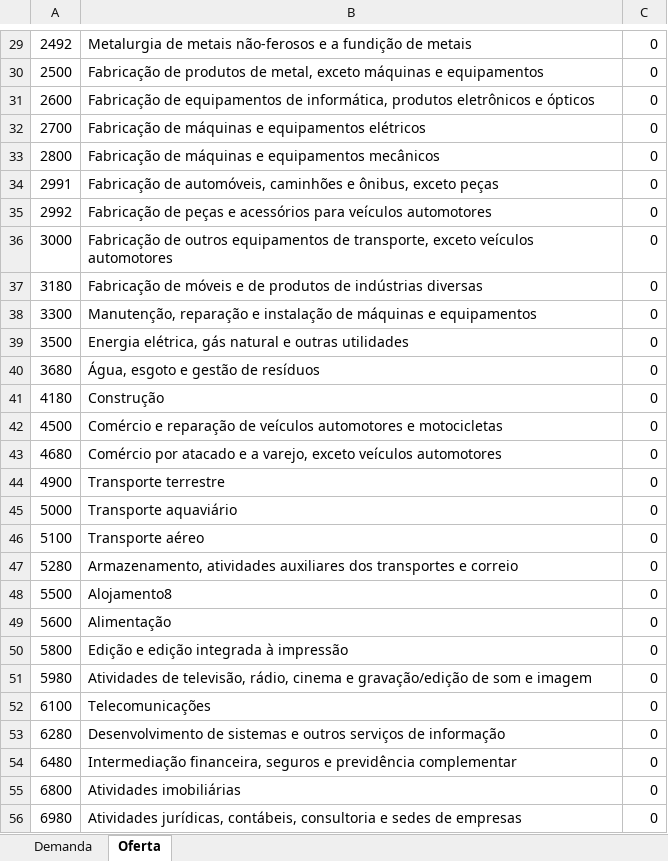
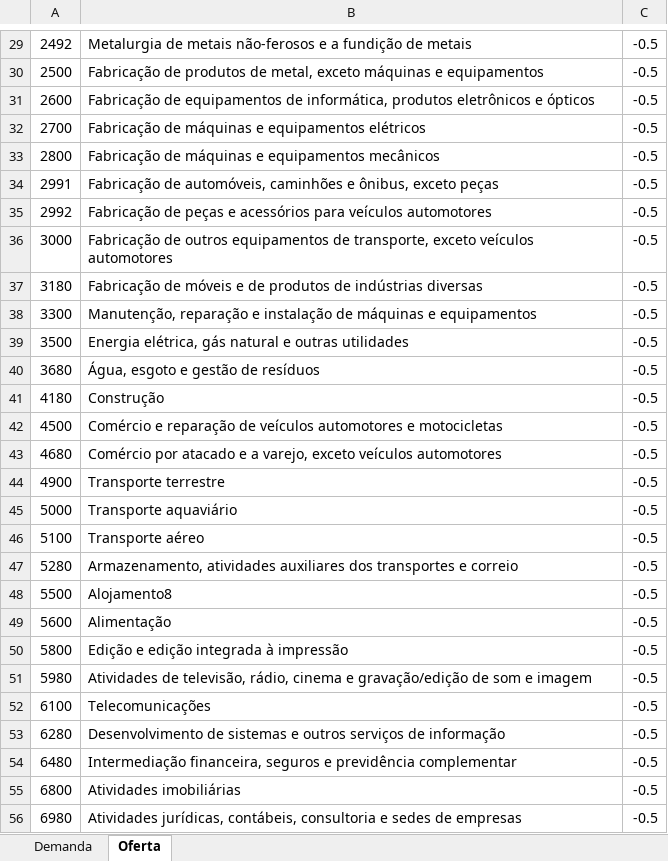
Before and after one commit to JoaoMariaOliveira/GeraAnaliseNacional, an Excel workbook: Input/Choque.xlsx, sheet Oferta, drawn as a sheet; only a part is shown, gaps mark what is left out; values as stored, in another font and other column widths than the file's, no borders; the diff covers the shown part only; the diff names each change by its address in the sheet, - before the commit and + after, or states it on an @@ line.

Commit message:
Oferta Implementada

```diff
--- a/Input/Choque.xlsx (sheet Oferta)
+++ b/Input/Choque.xlsx (sheet Oferta)
-C29:C56: 0
+C29:C56: -0.5
```
Also changed, not shown: 41 edited cells elsewhere in this sheet, 1 other file.
